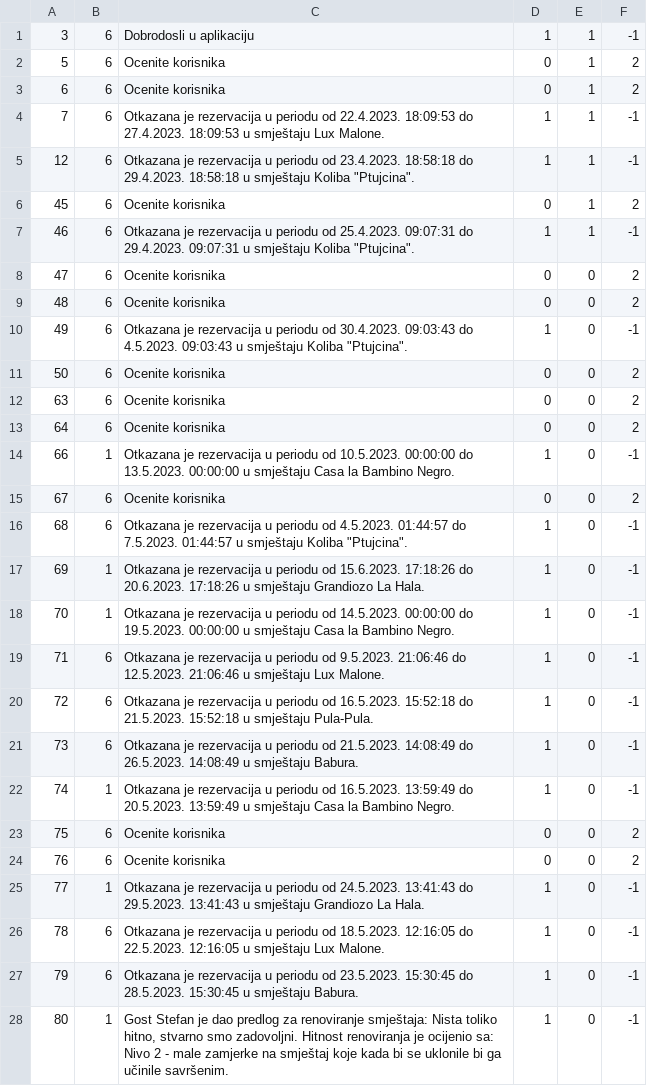
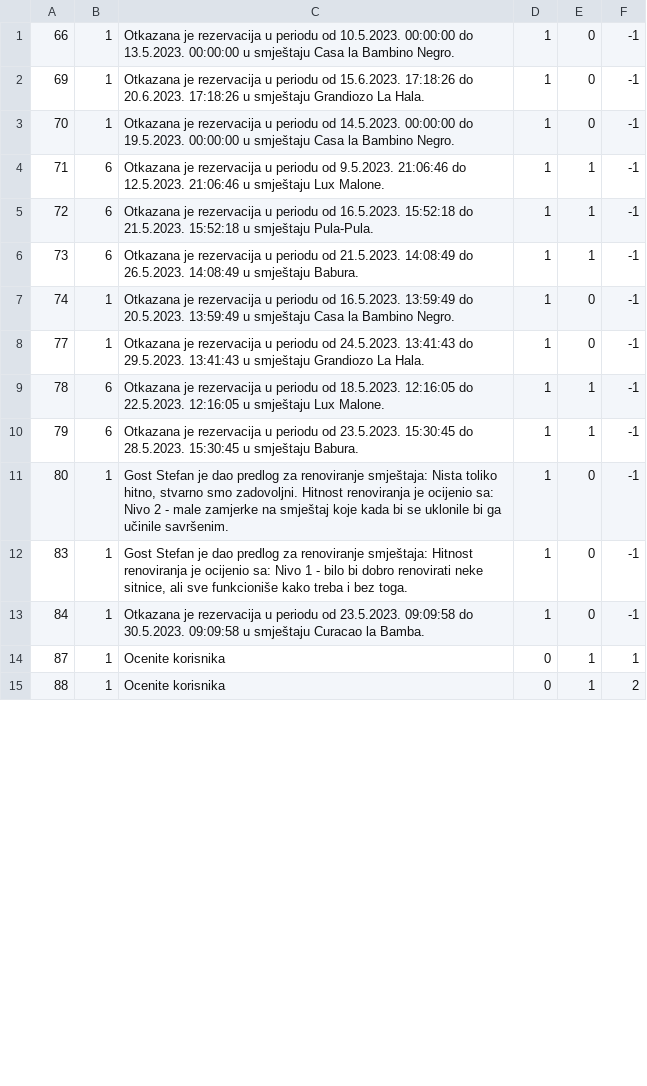
Before and after one commit to uslje13/turisticka-agencija, a CSV file: TravelAgency/Resources/Data/notification.csv, drawn as a sheet; only a part is shown; the shorter side is filled out with more unchanged rows; the diff covers the shown part only.

```diff
--- a/TravelAgency/Resources/Data/notification.csv
+++ b/TravelAgency/Resources/Data/notification.csv
@@ -1,28 +1,11 @@
-3|6|Dobrodosli u aplikaciju|1|1|-1
-5|6|Ocenite korisnika|0|1|2
-6|6|Ocenite korisnika|0|1|2
-7|6|Otkazana je rezervacija u periodu od 22.4.2023. 18:09:53 do 27.4.2023. 18:09:53 u smještaju Lux Malone.|1|1|-1
-12|6|Otkazana je rezervacija u periodu od 23.4.2023. 18:58:18 do 29.4.2023. 18:58:18 u smještaju Koliba "Ptujcina".|1|1|-1
-45|6|Ocenite korisnika|0|1|2
-46|6|Otkazana je rezervacija u periodu od 25.4.2023. 09:07:31 do 29.4.2023. 09:07:31 u smještaju Koliba "Ptujcina".|1|1|-1
-47|6|Ocenite korisnika|0|0|2
-48|6|Ocenite korisnika|0|0|2
-49|6|Otkazana je rezervacija u periodu od 30.4.2023. 09:03:43 do 4.5.2023. 09:03:43 u smještaju Koliba "Ptujcina".|1|0|-1
-50|6|Ocenite korisnika|0|0|2
-63|6|Ocenite korisnika|0|0|2
-64|6|Ocenite korisnika|0|0|2
 66|1|Otkazana je rezervacija u periodu od 10.5.2023. 00:00:00 do 13.5.2023. 00:00:00 u smještaju Casa la Bambino Negro.|1|0|-1
-67|6|Ocenite korisnika|0|0|2
-68|6|Otkazana je rezervacija u periodu od 4.5.2023. 01:44:57 do 7.5.2023. 01:44:57 u smještaju Koliba "Ptujcina".|1|0|-1
 69|1|Otkazana je rezervacija u periodu od 15.6.2023. 17:18:26 do 20.6.2023. 17:18:26 u smještaju Grandiozo La Hala.|1|0|-1
 70|1|Otkazana je rezervacija u periodu od 14.5.2023. 00:00:00 do 19.5.2023. 00:00:00 u smještaju Casa la Bambino Negro.|1|0|-1
-71|6|Otkazana je rezervacija u periodu od 9.5.2023. 21:06:46 do 12.5.2023. 21:06:46 u smještaju Lux Malone.|1|0|-1
-72|6|Otkazana je rezervacija u periodu od 16.5.2023. 15:52:18 do 21.5.2023. 15:52:18 u smještaju Pula-Pula.|1|0|-1
-73|6|Otkazana je rezervacija u periodu od 21.5.2023. 14:08:49 do 26.5.2023. 14:08:49 u smještaju Babura.|1|0|-1
+71|6|Otkazana je rezervacija u periodu od 9.5.2023. 21:06:46 do 12.5.2023. 21:06:46 u smještaju Lux Malone.|1|1|-1
+72|6|Otkazana je rezervacija u periodu od 16.5.2023. 15:52:18 do 21.5.2023. 15:52:18 u smještaju Pula-Pula.|1|1|-1
+73|6|Otkazana je rezervacija u periodu od 21.5.2023. 14:08:49 do 26.5.2023. 14:08:49 u smještaju Babura.|1|1|-1
 74|1|Otkazana je rezervacija u periodu od 16.5.2023. 13:59:49 do 20.5.2023. 13:59:49 u smještaju Casa la Bambino Negro.|1|0|-1
-75|6|Ocenite korisnika|0|0|2
-76|6|Ocenite korisnika|0|0|2
 77|1|Otkazana je rezervacija u periodu od 24.5.2023. 13:41:43 do 29.5.2023. 13:41:43 u smještaju Grandiozo La Hala.|1|0|-1
-78|6|Otkazana je rezervacija u periodu od 18.5.2023. 12:16:05 do 22.5.2023. 12:16:05 u smještaju Lux Malone.|1|0|-1
-79|6|Otkazana je rezervacija u periodu od 23.5.2023. 15:30:45 do 28.5.2023. 15:30:45 u smještaju Babura.|1|0|-1
+78|6|Otkazana je rezervacija u periodu od 18.5.2023. 12:16:05 do 22.5.2023. 12:16:05 u smještaju Lux Malone.|1|1|-1
+79|6|Otkazana je rezervacija u periodu od 23.5.2023. 15:30:45 do 28.5.2023. 15:30:45 u smještaju Babura.|1|1|-1
 80|1|Gost Stefan je dao predlog za renoviranje smještaja: Nista toliko hitno, stvarno smo zadovoljni.	Hitnost renoviranja je ocijenio sa: Nivo 2 - male zamjerke na smještaj koje kada bi se uklonile bi ga učinile savršenim.|1|0|-1
```
Also changed, not shown: 1 added row and 4 removed rows elsewhere in this file, 3 other files.
